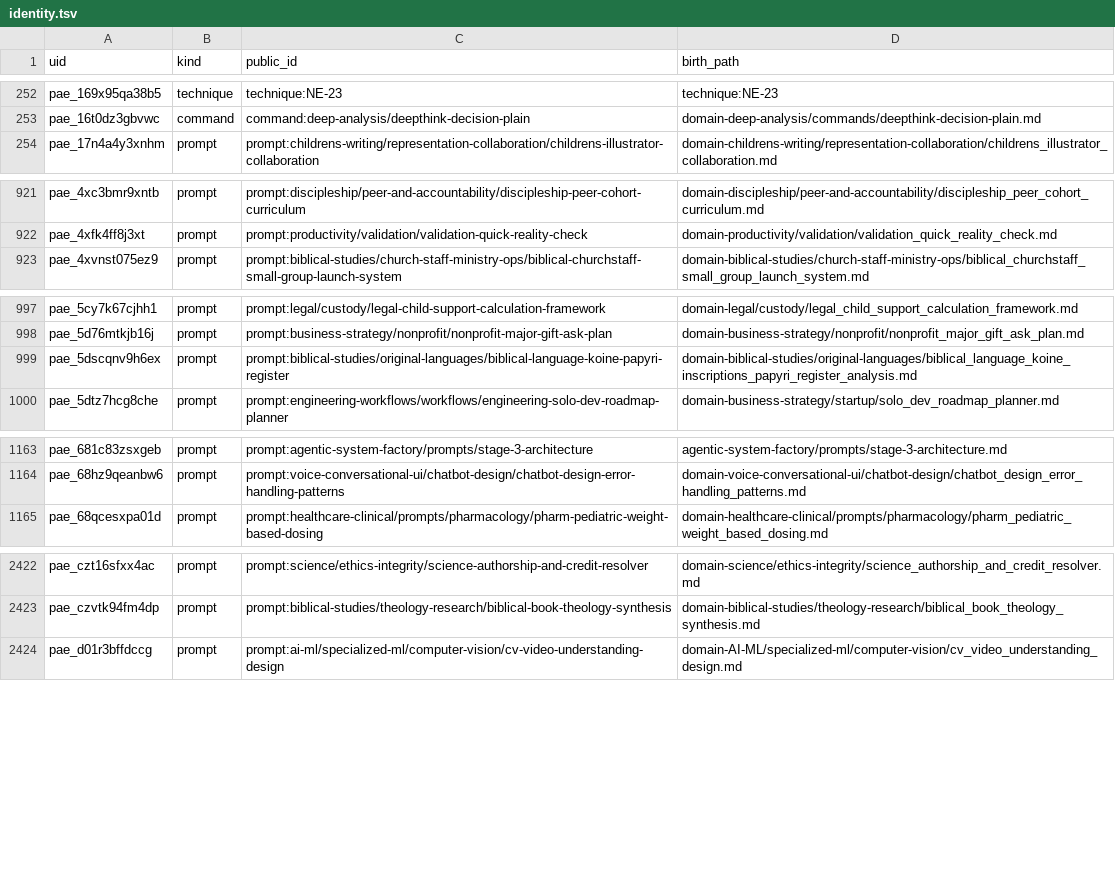
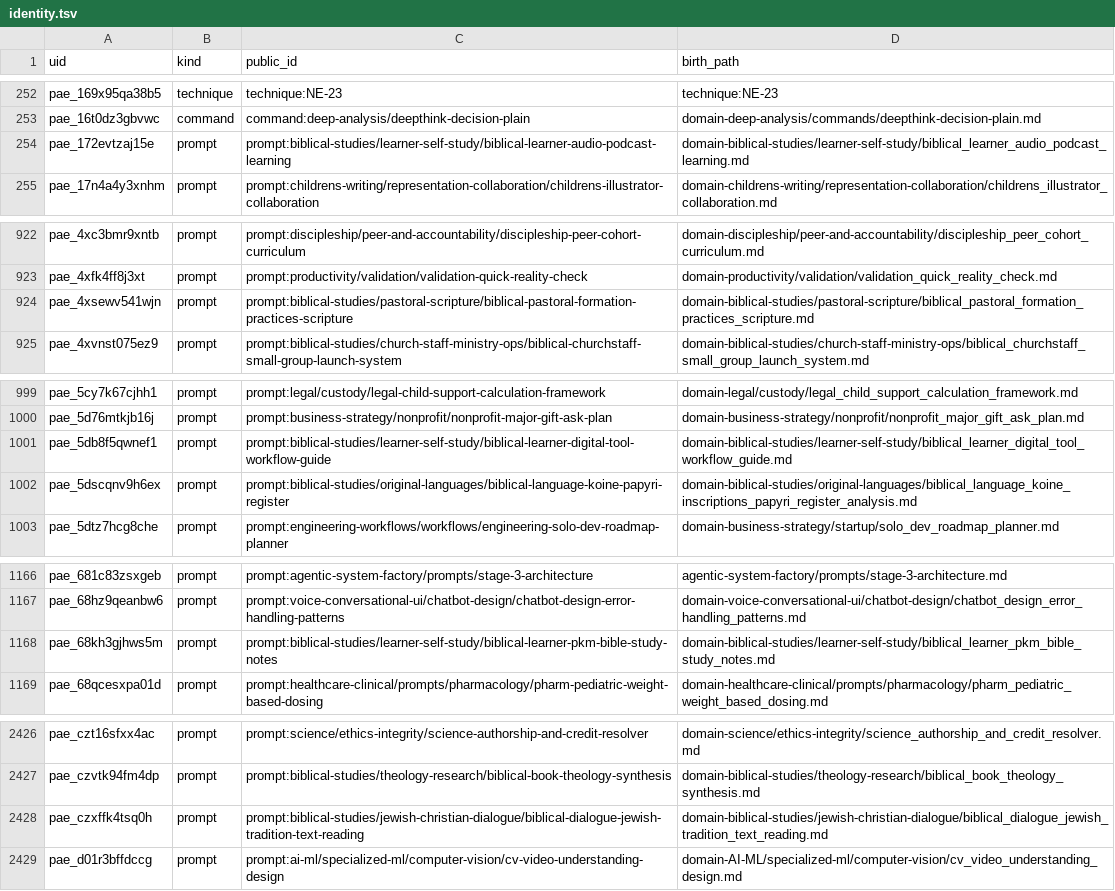
Before and after one commit to jr-mccoy/prompt-agent-engineering, a TSV file: meta/registry/identity.tsv, drawn as a sheet; only a part is shown, gaps mark what is left out; the diff covers the shown part only.

```diff
--- a/meta/registry/identity.tsv
+++ b/meta/registry/identity.tsv
@@ -253,2 +253,3 @@ pae_169x95qa38b5	technique	technique:NE-23	technique:NE-23
 pae_16t0dz3gbvwc	command	command:deep-analysis/deepthink-decision-plain	domain-deep-analysis/commands/deepthink-decision-plain.md
+pae_172evtzaj15e	prompt	prompt:biblical-studies/learner-self-study/biblical-learner-audio-podcast-learning	domain-biblical-studies/learner-self-study/biblical_learner_audio_podcast_learning.md
 pae_17n4a4y3xnhm	prompt	prompt:childrens-writing/representation-collaboration/childrens-illustrator-collaboration	domain-childrens-writing/representation-collaboration/childrens_illustrator_collaboration.md
@@ -922,2 +923,3 @@ pae_4xc3bmr9xntb	prompt	prompt:discipleship/peer-and-accountability/discipleship
 pae_4xfk4ff8j3xt	prompt	prompt:productivity/validation/validation-quick-reality-check	domain-productivity/validation/validation_quick_reality_check.md
+pae_4xsewv541wjn	prompt	prompt:biblical-studies/pastoral-scripture/biblical-pastoral-formation-practices-scripture	domain-biblical-studies/pastoral-scripture/biblical_pastoral_formation_practices_scripture.md
 pae_4xvnst075ez9	prompt	prompt:biblical-studies/church-staff-ministry-ops/biblical-churchstaff-small-group-launch-system	domain-biblical-studies/church-staff-ministry-ops/biblical_churchstaff_small_group_launch_system.md
@@ -998,2 +1000,3 @@ pae_5cy7k67cjhh1	prompt	prompt:legal/custody/legal-child-support-calculation-fra
 pae_5d76mtkjb16j	prompt	prompt:business-strategy/nonprofit/nonprofit-major-gift-ask-plan	domain-business-strategy/nonprofit/nonprofit_major_gift_ask_plan.md
+pae_5db8f5qwnef1	prompt	prompt:biblical-studies/learner-self-study/biblical-learner-digital-tool-workflow-guide	domain-biblical-studies/learner-self-study/biblical_learner_digital_tool_workflow_guide.md
 pae_5dscqnv9h6ex	prompt	prompt:biblical-studies/original-languages/biblical-language-koine-papyri-register	domain-biblical-studies/original-languages/biblical_language_koine_inscriptions_papyri_register_analysis.md
@@ -1164,2 +1167,3 @@ pae_681c83zsxgeb	prompt	prompt:agentic-system-factory/prompts/stage-3-architectu
 pae_68hz9qeanbw6	prompt	prompt:voice-conversational-ui/chatbot-design/chatbot-design-error-handling-patterns	domain-voice-conversational-ui/chatbot-design/chatbot_design_error_handling_patterns.md
+pae_68kh3gjhws5m	prompt	prompt:biblical-studies/learner-self-study/biblical-learner-pkm-bible-study-notes	domain-biblical-studies/learner-self-study/biblical_learner_pkm_bible_study_notes.md
 pae_68qcesxpa01d	prompt	prompt:healthcare-clinical/prompts/pharmacology/pharm-pediatric-weight-based-dosing	domain-healthcare-clinical/prompts/pharmacology/pharm_pediatric_weight_based_dosing.md
@@ -2423,2 +2427,3 @@ pae_czt16sfxx4ac	prompt	prompt:science/ethics-integrity/science-authorship-and-c
 pae_czvtk94fm4dp	prompt	prompt:biblical-studies/theology-research/biblical-book-theology-synthesis	domain-biblical-studies/theology-research/biblical_book_theology_synthesis.md
+pae_czxffk4tsq0h	prompt	prompt:biblical-studies/jewish-christian-dialogue/biblical-dialogue-jewish-tradition-text-reading	domain-biblical-studies/jewish-christian-dialogue/biblical_dialogue_jewish_tradition_text_reading.md
 pae_d01r3bffdccg	prompt	prompt:ai-ml/specialized-ml/computer-vision/cv-video-understanding-design	domain-AI-ML/specialized-ml/computer-vision/cv_video_understanding_design.md
```
Also changed, not shown: 6 added rows elsewhere in this file, 31 other files.
